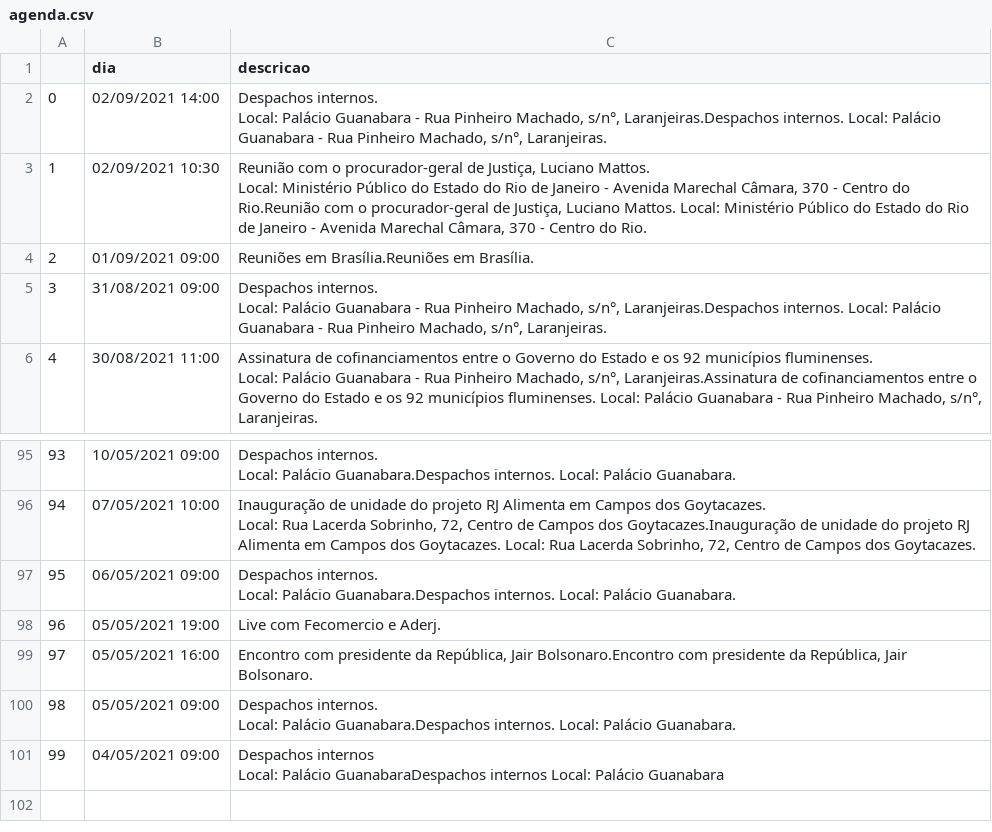
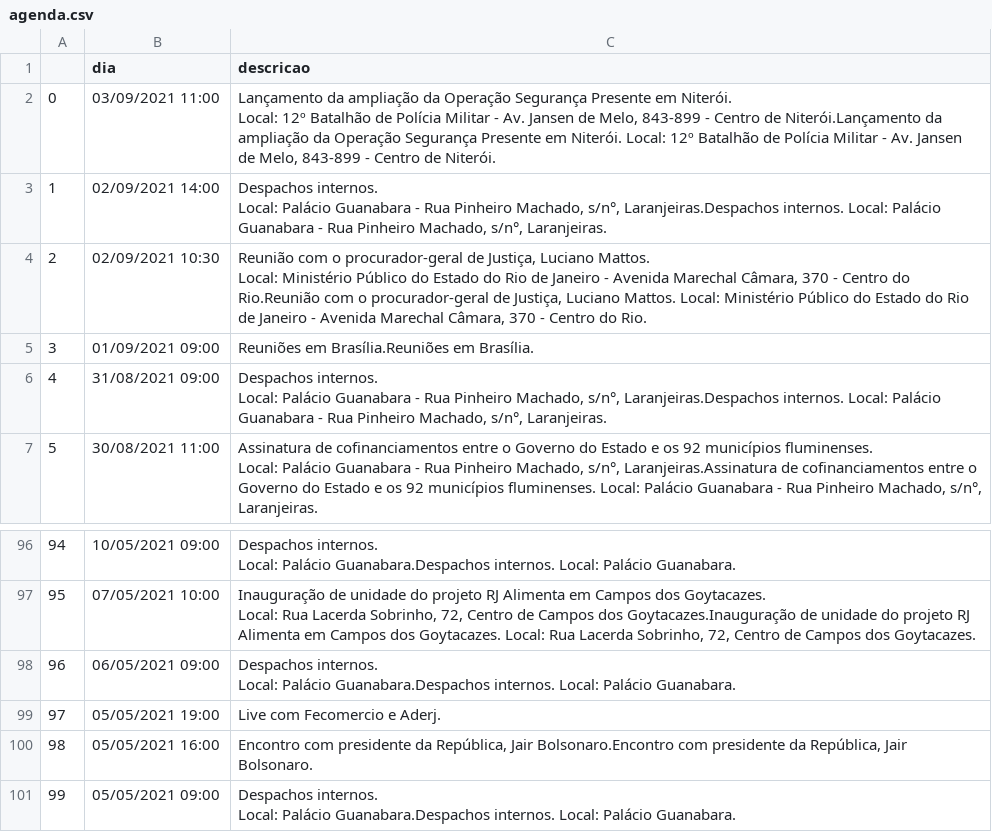
Before and after one commit to belisards/agenda_oficial_rj, a CSV file: agenda.csv, drawn as a sheet; only a part is shown, gaps mark what is left out; removed rows and columns are numbered as before the commit, all else as after; ↵ is a line break in a cell; the diff names each change by its address in the sheet, - before the commit and + after, or states it on an @@ line.

```diff
--- a/agenda.csv
+++ b/agenda.csv
+row 2: 0 | 03/09/2021 11:00 | Lançamento da ampliação da Operação Segurança Presente em Niterói. ↵ Local: 12º Batalhão de Polícia Militar - Av. Jansen de Melo, 843-899 - Centro de Niterói.Lançamento da ampliação da Operação Segurança Presente em Niterói. Local: 12º Batalhão de Polícia Militar - Av. Jansen de Melo, 843-899 - Centro de Niterói.
@@ column A renumbered between rows 3 and 101 @@
-row 101: 99 | 04/05/2021 09:00 | Despachos internos ↵ Local: Palácio GuanabaraDespachos internos Local: Palácio Guanabara
```
